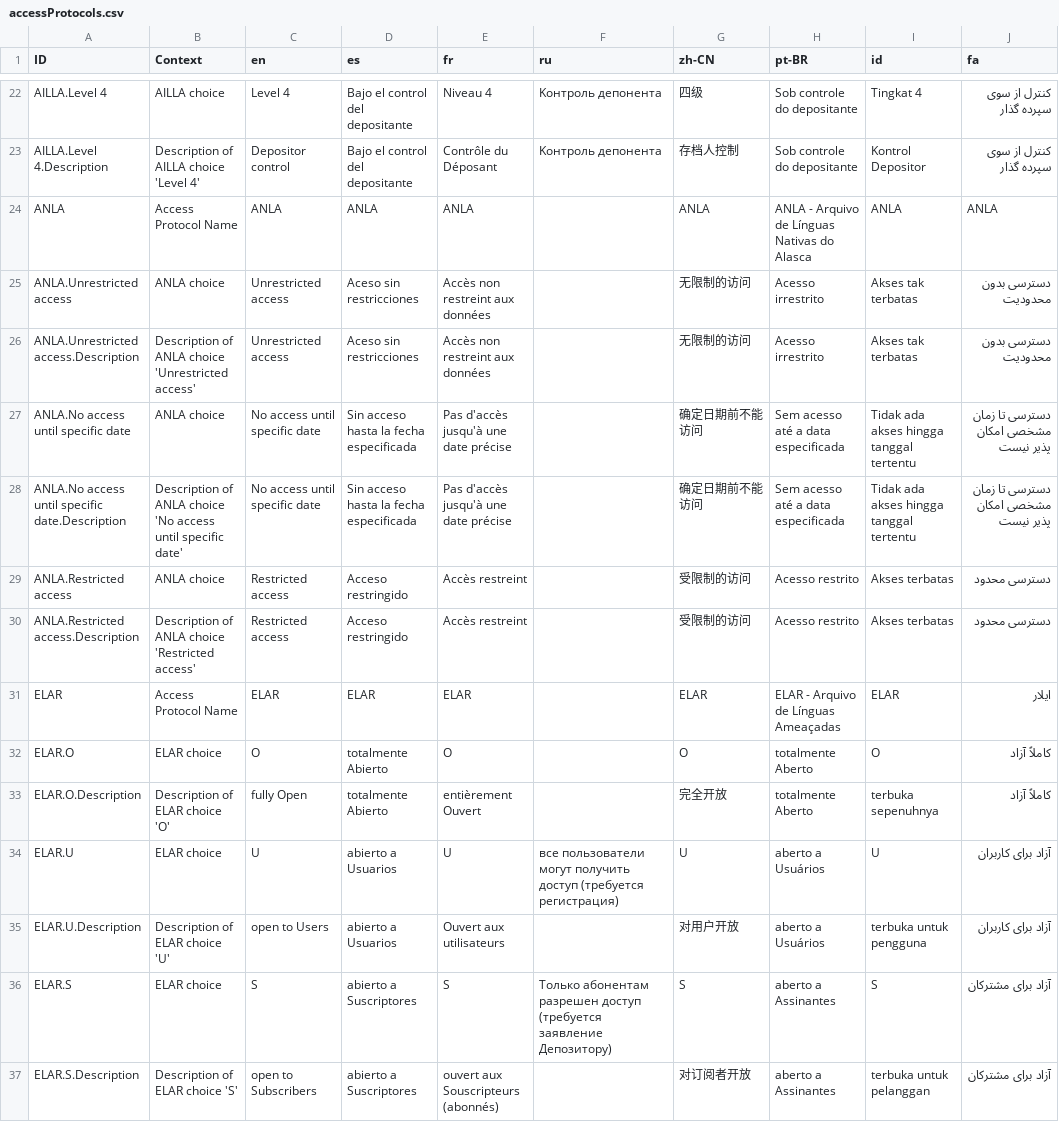
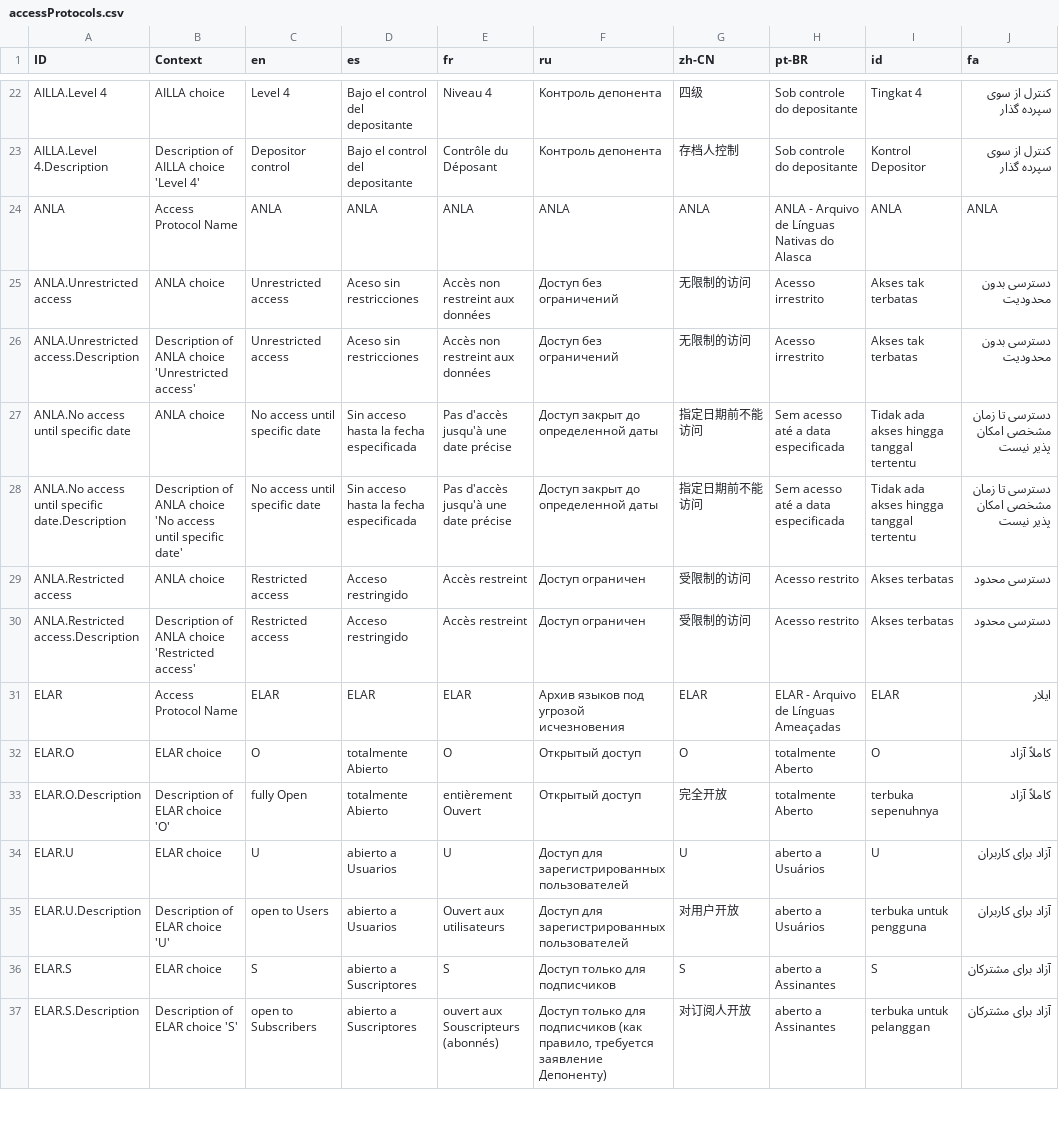
Before and after one commit to onset/lameta, a CSV file: locale/accessProtocols.csv, drawn as a sheet; only a part is shown, gaps mark what is left out; the diff covers the shown part only; the diff names each change by its address in the sheet, - before the commit and + after, or states it on an @@ line.

```diff
--- a/locale/accessProtocols.csv
+++ b/locale/accessProtocols.csv
-F24 (ru): (empty)
+F24 (ru): ANLA
-F25:F26 (ru): (empty)
+F25:F26 (ru): Доступ без ограничений
-F27:F28 (ru): (empty)
+F27:F28 (ru): Доступ закрыт до определенной даты
-G27:G28 (zh-CN): 确定日期前不能访问
+G27:G28 (zh-CN): 指定日期前不能访问
-F29:F30 (ru): (empty)
+F29:F30 (ru): Доступ ограничен
-F31 (ru): (empty)
+F31 (ru): Архив языков под угрозой исчезновения
-F32:F33 (ru): (empty)
+F32:F33 (ru): Открытый доступ
-F34 (ru): все пользователи могут получить доступ (требуется регистрация)
+F34 (ru): Доступ для зарегистрированных пользователей
-F35 (ru): (empty)
+F35 (ru): Доступ для зарегистрированных пользователей
-F36 (ru): Только абонентам разрешен доступ (требуется заявление Депозитору)
+F36 (ru): Доступ только для подписчиков
-F37 (ru): (empty)
+F37 (ru): Доступ только для подписчиков (как правило, требуется заявление Депоненту)
-G37 (zh-CN): 对订阅者开放
+G37 (zh-CN): 对订阅人开放
```
Also changed, not shown: 38 edited cells elsewhere in this file, locale/genres.csv, 3 other files.
